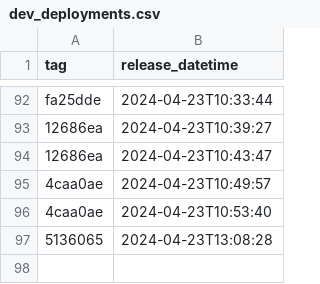
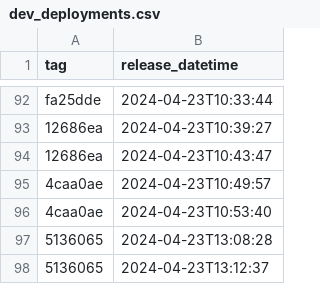
Before and after one commit to NHSDigital/eps-prescription-status-update-api, a CSV file: _data/dev_deployments.csv, drawn as a sheet; only a part is shown, gaps mark what is left out; the diff names each change by its address in the sheet, - before the commit and + after, or states it on an @@ line.

```diff
--- a/_data/dev_deployments.csv
+++ b/_data/dev_deployments.csv
+row 98: 5136065 | 2024-04-23T13:12:37
```
Also changed, not shown: 1 other file.
